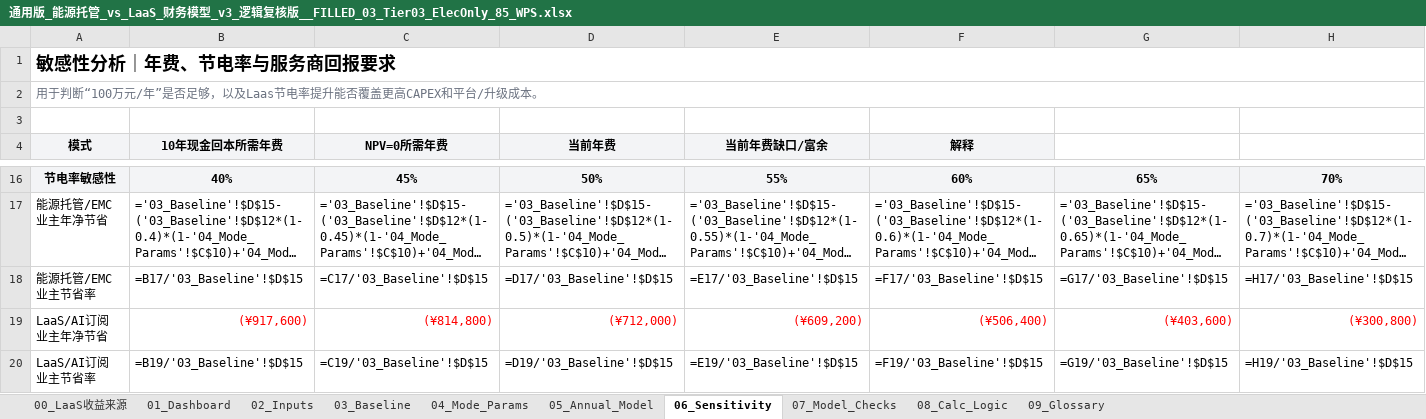
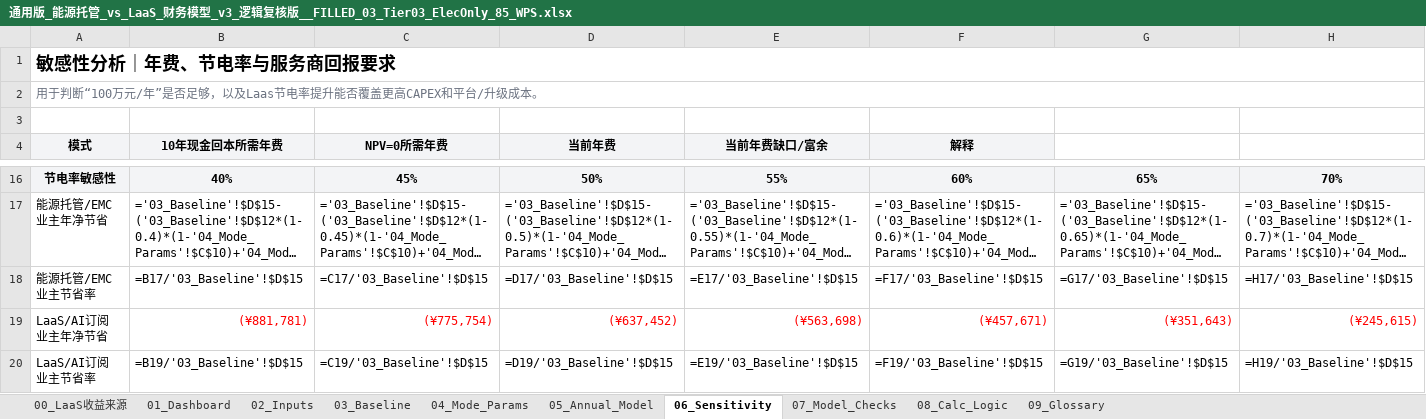
Before and after one commit to chalakorn49265/NEW_BUS_MOD_DB, an Excel workbook: Dashboard_LaaS_vs_NYTG/new_models/通用版_能源托管_vs_LaaS_财务模型_v3_逻辑复核版__FILLED_03_Tier03_ElecOnly_85_WPS.xlsx, sheet 06_Sensitivity, drawn as a sheet; only a part is shown, gaps mark what is left out; long unchanged cells end in …; values as stored, in another font and other column widths than the file's, no borders; formulas without a stored value are shown as written; the diff names each change by its address in the sheet, - before the commit and + after, or states it on an @@ line.

```diff
--- a/Dashboard_LaaS_vs_NYTG/new_models/通用版_能源托管_vs_LaaS_财务模型_v3_逻辑复核版__FILLED_03_Tier03_ElecOnly_85_WPS.xlsx (sheet 06_Sensitivity)
+++ b/Dashboard_LaaS_vs_NYTG/new_models/通用版_能源托管_vs_LaaS_财务模型_v3_逻辑复核版__FILLED_03_Tier03_ElecOnly_85_WPS.xlsx (sheet 06_Sensitivity)
-B19 (10年现金回本所需年费): (¥917,600)
+B19 (10年现金回本所需年费): (¥881,781)
-C19 (NPV=0所需年费): (¥814,800)
+C19 (NPV=0所需年费): (¥775,754)
-D19 (当前年费): (¥712,000)
+D19 (当前年费): (¥637,452)
-E19 (当前年费缺口/富余): (¥609,200)
+E19 (当前年费缺口/富余): (¥563,698)
-F19 (解释): (¥506,400)
+F19 (解释): (¥457,671)
-G19: (¥403,600)
+G19: (¥351,643)
-H19: (¥300,800)
+H19: (¥245,615)
```
Also changed, not shown: sheet 05_Annual_Model, sheet 00_LaaS收益来源, sheet 02_Inputs, sheet 03_Baseline, sheet 01_Dashboard, Dashboard_LaaS_vs_NYTG/new_models/通用版_能源托管_vs_LaaS_财务模型_v3_逻辑复核版__FILLED_01_Tier01_UniformAI_80_WPS.xlsx, Dashboard_LaaS_vs_NYTG/new_models/通用版_能源托管_vs_LaaS_财务模型_v3_逻辑复核版__FILLED_02_Tier02_UniformAI_85_WPS.xlsx, 17 other files.
